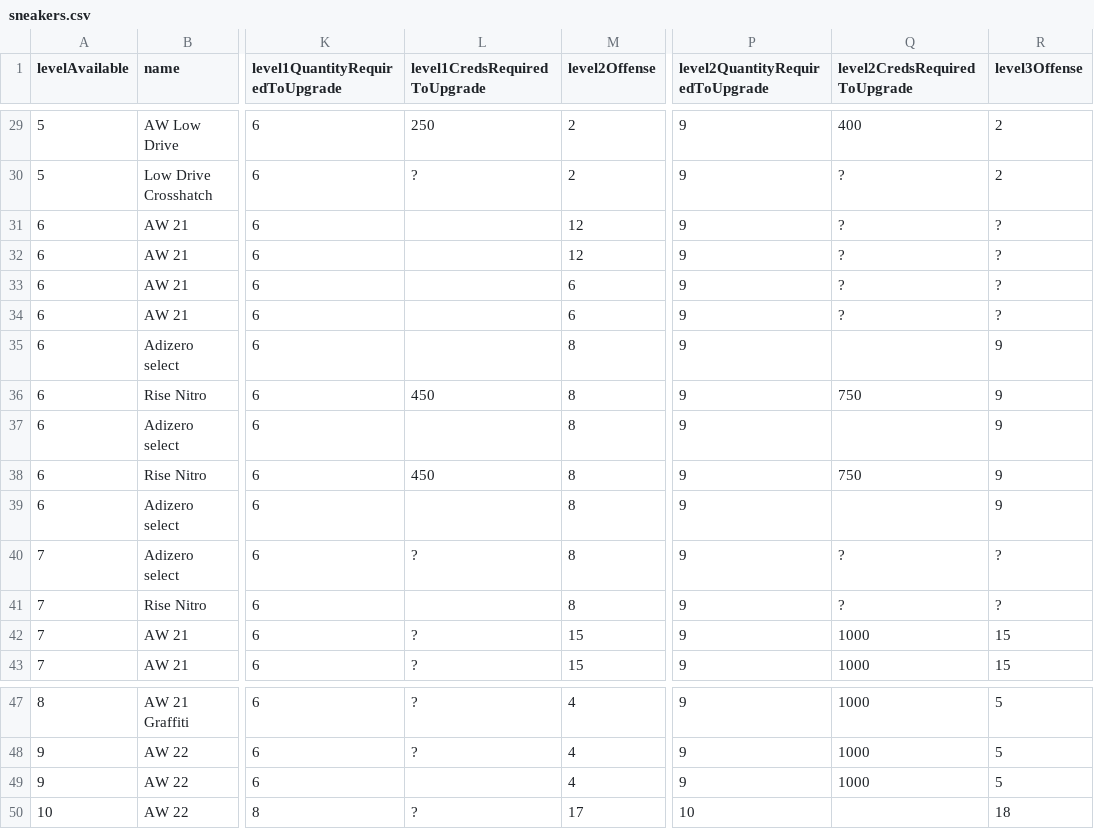
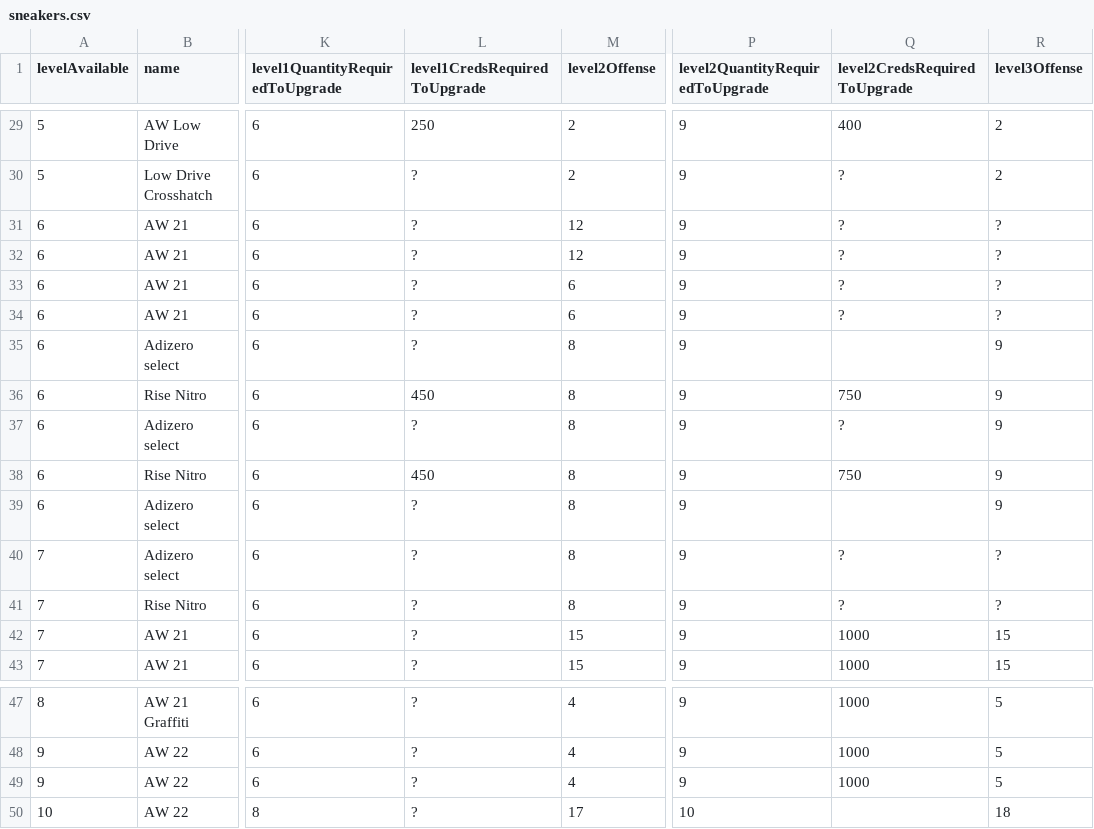
Before and after one commit to naw-db/naw-db.github.io, a CSV file: content/data/sneakers.csv, drawn as a sheet; only a part is shown, gaps mark what is left out; the diff names each change by its address in the sheet, - before the commit and + after, or states it on an @@ line.

Commit message:
Update sneakers.csv

```diff
--- a/content/data/sneakers.csv
+++ b/content/data/sneakers.csv
-L31:L35 (level1CredsRequiredToUpgrade): (empty)
+L31:L35 (level1CredsRequiredToUpgrade): ?
-L37 (level1CredsRequiredToUpgrade): (empty)
+L37 (level1CredsRequiredToUpgrade): ?
-Q37 (level2CredsRequiredToUpgrade): (empty)
+Q37 (level2CredsRequiredToUpgrade): ?
-L39 (level1CredsRequiredToUpgrade): (empty)
+L39 (level1CredsRequiredToUpgrade): ?
-L41 (level1CredsRequiredToUpgrade): (empty)
+L41 (level1CredsRequiredToUpgrade): ?
-L49 (level1CredsRequiredToUpgrade): (empty)
+L49 (level1CredsRequiredToUpgrade): ?
```
